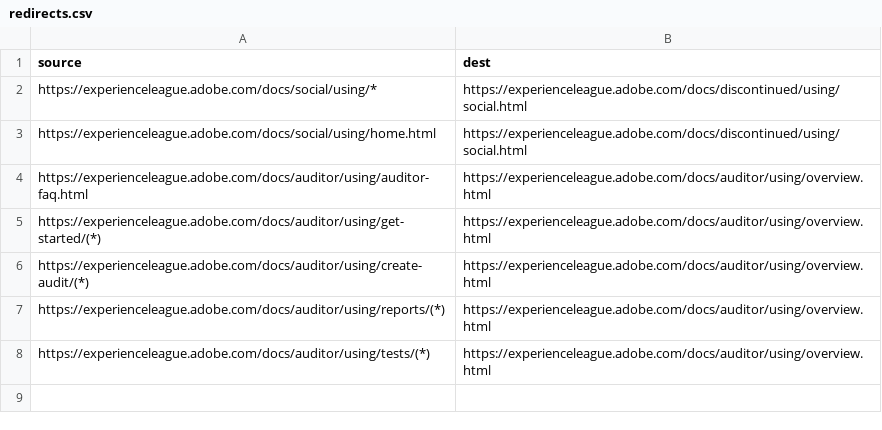
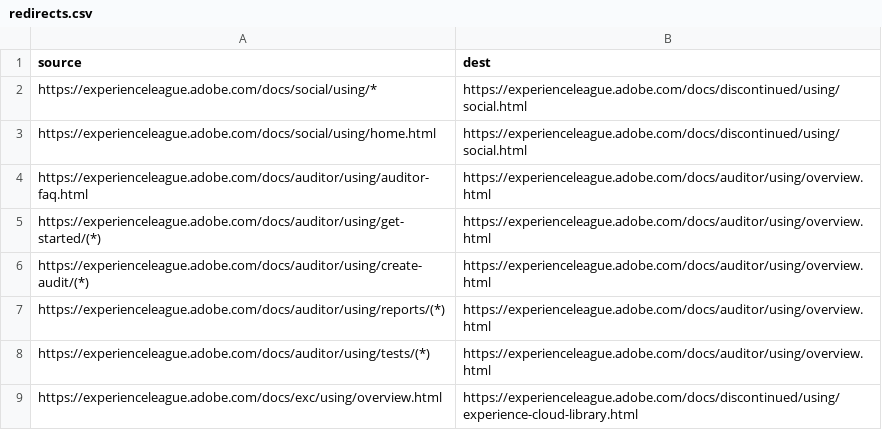
Before and after one commit to AdobeDocs/discontinued.zh-Hans, a CSV file: redirects.csv, drawn as a sheet.

Commit message:
Sync non localizable files for core commit 5394e44da38b75a8fe20df0bcf0f565d58e67f68

```diff
--- a/redirects.csv
+++ b/redirects.csv
@@ -8 +8,2 @@ https://experienceleague.adobe.com/docs/auditor/using/reports/(*),https://experi
 https://experienceleague.adobe.com/docs/auditor/using/tests/(*),https://experienceleague.adobe.com/docs/auditor/using/overview.html
+https://experienceleague.adobe.com/docs/exc/using/overview.html,https://experienceleague.adobe.com/docs/discontinued/using/experience-cloud-library.html
```
